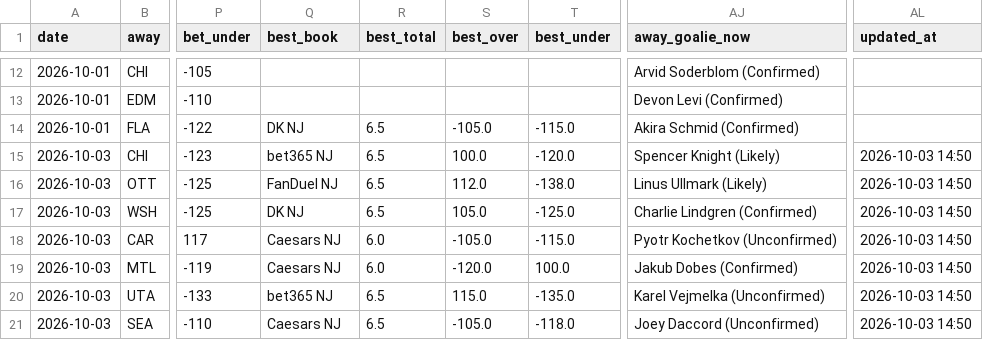
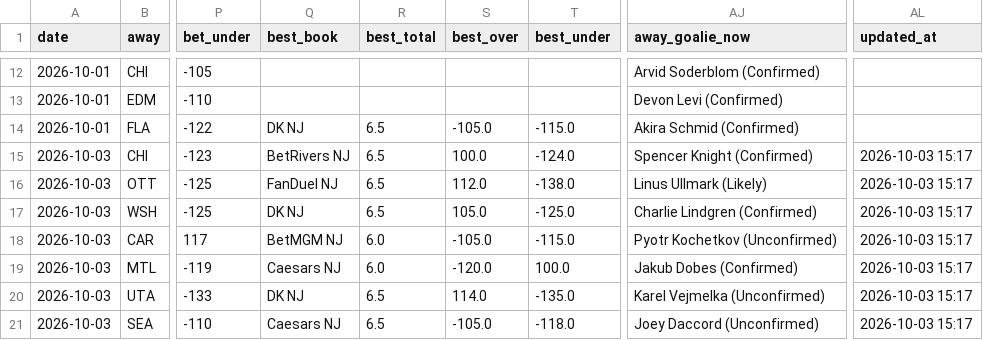
Before and after one commit to Prezbo8/NHL-total-model, a CSV file: data/paper_trades.csv, drawn as a sheet; only a part is shown, gaps mark what is left out; the diff covers the shown part only; the diff names each change by its address in the sheet, - before the commit and + after, or states it on an @@ line.

```diff
--- a/data/paper_trades.csv
+++ b/data/paper_trades.csv
-Q15 (best_book): bet365 NJ
+Q15 (best_book): BetRivers NJ
-T15 (best_under): -120.0
+T15 (best_under): -124.0
-AJ15 (away_goalie_now): Spencer Knight (Likely)
+AJ15 (away_goalie_now): Spencer Knight (Confirmed)
-AL15:AL21 (updated_at): 2026-10-03 14:50
+AL15:AL21 (updated_at): 2026-10-03 15:17
-Q18 (best_book): Caesars NJ
+Q18 (best_book): BetMGM NJ
-Q20 (best_book): bet365 NJ
+Q20 (best_book): DK NJ
-S20 (best_over): 115.0
+S20 (best_over): 114.0
```
Also changed, not shown: 19 edited cells elsewhere in this file, 2 other files.
